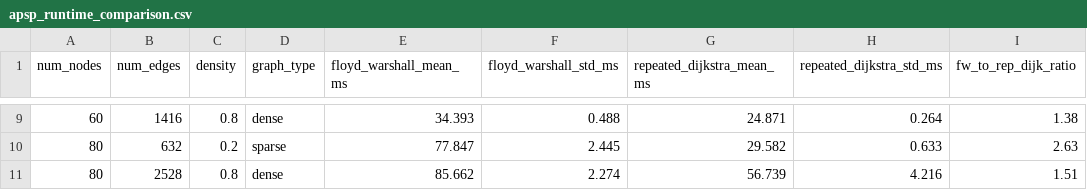
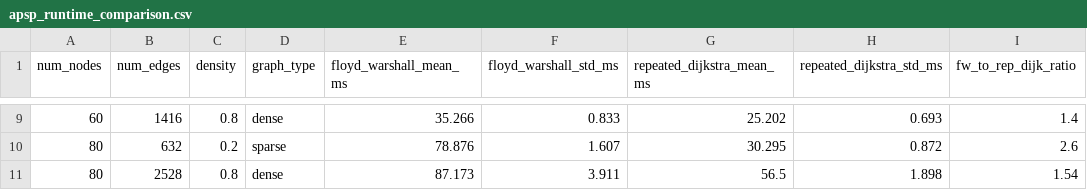
Before and after one commit to MohakGupta-24/cloud-task-placement, a CSV file: experiments/results/apsp_runtime_comparison.csv, drawn as a sheet; only a part is shown, gaps mark what is left out; the diff covers the shown part only.

```diff
--- a/experiments/results/apsp_runtime_comparison.csv
+++ b/experiments/results/apsp_runtime_comparison.csv
@@ -9,3 +9,3 @@ num_nodes,num_edges,density,graph_type,floyd_warshall_mean_ms,floyd_warshall_std
-60,1416,0.8,dense,34.393,0.488,24.871,0.264,1.38
-80,632,0.2,sparse,77.847,2.445,29.582,0.633,2.63
-80,2528,0.8,dense,85.662,2.274,56.739,4.216,1.51
+60,1416,0.8,dense,35.266,0.833,25.202,0.693,1.4
+80,632,0.2,sparse,78.876,1.607,30.295,0.872,2.6
+80,2528,0.8,dense,87.173,3.911,56.5,1.898,1.54
```
Also changed, not shown: 32 edited cells elsewhere in this file, experiments/results/mst_runtime_comparison.csv, experiments/results/placement_capacity_sensitivity.csv, 11 other files.
